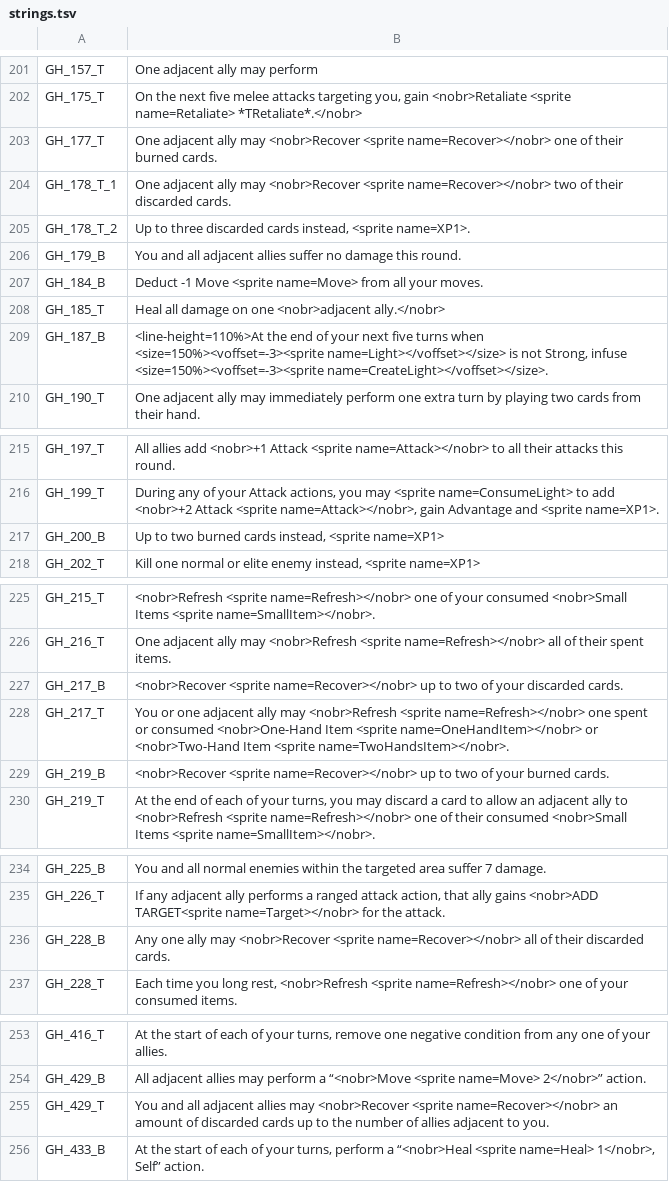
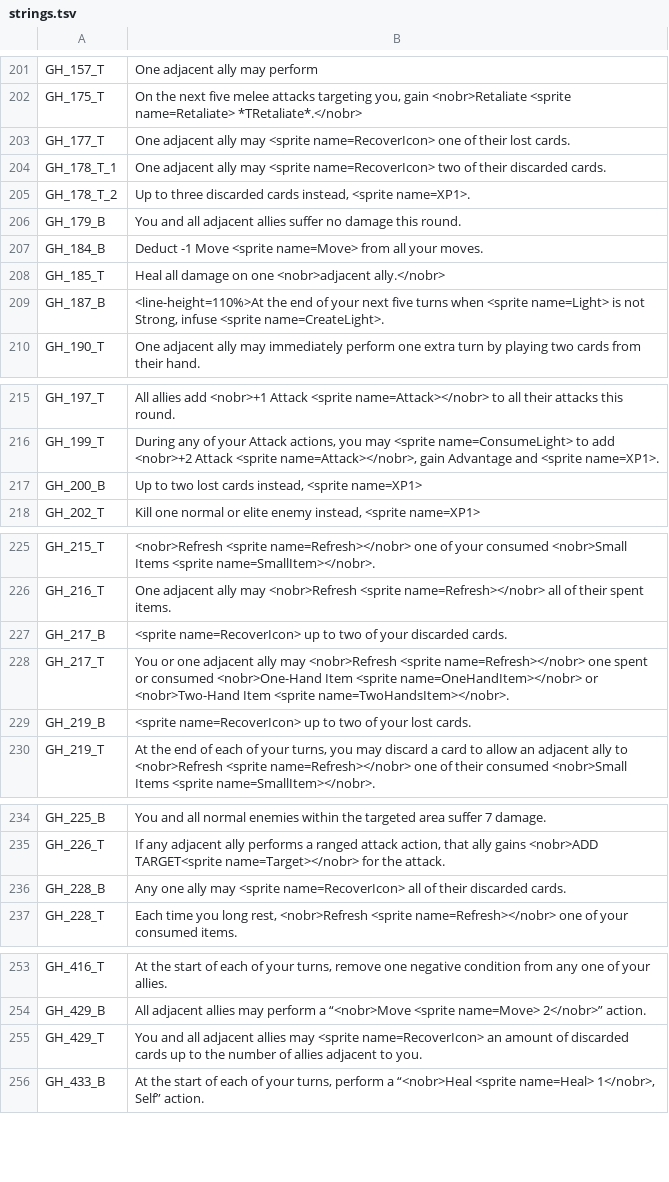
Before and after one commit to Kalarian/Frosthaven-Mods, a TSV file: mods/gloomhaven/strings.tsv, drawn as a sheet; only a part is shown, gaps mark what is left out; the diff covers the shown part only.

```diff
--- a/mods/gloomhaven/strings.tsv
+++ b/mods/gloomhaven/strings.tsv
@@ -202,4 +202,4 @@ GH_157_T	One adjacent ally may perform
 GH_175_T	On the next five melee attacks targeting you, gain <nobr>Retaliate <sprite name=Retaliate> *TRetaliate*.</nobr>
-GH_177_T	One adjacent ally may <nobr>Recover <sprite name=Recover></nobr> one of their burned cards.
-GH_178_T_1	One adjacent ally may <nobr>Recover <sprite name=Recover></nobr> two of their discarded cards.
+GH_177_T	One adjacent ally may <sprite name=RecoverIcon> one of their lost cards.
+GH_178_T_1	One adjacent ally may <sprite name=RecoverIcon> two of their discarded cards.
 GH_178_T_2	Up to three discarded cards instead, <sprite name=XP1>.
@@ -208,3 +208,3 @@ GH_184_B	Deduct -1 Move <sprite name=Move> from all your moves.
 GH_185_T	Heal all damage on one <nobr>adjacent ally.</nobr>
-GH_187_B	<line-height=110%>At the end of your next five turns when <size=150%><voffset=-3><sprite name=Light></voffset></size> is not Strong, infuse <size=150%><voffset=-3><sprite name=CreateLight></voffset></size>.
+GH_187_B	<line-height=110%>At the end of your next five turns when <sprite name=Light> is not Strong, infuse <sprite name=CreateLight>.
 GH_190_T	One adjacent ally may immediately perform one extra turn by playing two cards from their hand.
@@ -216,3 +216,3 @@ GH_197_T	All allies add <nobr>+1 Attack <sprite name=Attack></nobr> to all their
 GH_199_T	During any of your Attack actions, you may <sprite name=ConsumeLight> to add <nobr>+2 Attack <sprite name=Attack></nobr>, gain Advantage and <sprite name=XP1>.
-GH_200_B	Up to two burned cards instead, <sprite name=XP1>
+GH_200_B	Up to two lost cards instead, <sprite name=XP1>
 GH_202_T	Kill one normal or elite enemy instead, <sprite name=XP1>
@@ -226,5 +226,5 @@ GH_215_T	<nobr>Refresh <sprite name=Refresh></nobr> one of your consumed <nobr>S
 GH_216_T	One adjacent ally may <nobr>Refresh <sprite name=Refresh></nobr> all of their spent items.
-GH_217_B	<nobr>Recover <sprite name=Recover></nobr> up to two of your discarded cards.
+GH_217_B	<sprite name=RecoverIcon> up to two of your discarded cards.
 GH_217_T	You or one adjacent ally may <nobr>Refresh <sprite name=Refresh></nobr> one spent or consumed <nobr>One-Hand Item <sprite name=OneHandItem></nobr> or <nobr>Two-Hand Item <sprite name=TwoHandsItem></nobr>.
-GH_219_B	<nobr>Recover <sprite name=Recover></nobr> up to two of your burned cards.
+GH_219_B	<sprite name=RecoverIcon> up to two of your lost cards.
 GH_219_T	At the end of each of your turns, you may discard a card to allow an adjacent ally to <nobr>Refresh <sprite name=Refresh></nobr> one of their consumed <nobr>Small Items <sprite name=SmallItem></nobr>.
@@ -235,3 +235,3 @@ GH_225_B	You and all normal enemies within the targeted area suffer 7 damage.
 GH_226_T	If any adjacent ally performs a ranged attack action, that ally gains <nobr>ADD TARGET<sprite name=Target></nobr> for the attack.
-GH_228_B	Any one ally may <nobr>Recover <sprite name=Recover></nobr> all of their discarded cards.
+GH_228_B	Any one ally may <sprite name=RecoverIcon> all of their discarded cards.
 GH_228_T	Each time you long rest, <nobr>Refresh <sprite name=Refresh></nobr> one of your consumed items.
@@ -254,3 +254,3 @@ GH_416_T	At the start of each of your turns, remove one negative condition from
 GH_429_B	All adjacent allies may perform a “<nobr>Move <sprite name=Move> 2</nobr>” action.
-GH_429_T	You and all adjacent allies may <nobr>Recover <sprite name=Recover></nobr> an amount of discarded cards up to the number of allies adjacent to you.
+GH_429_T	You and all adjacent allies may <sprite name=RecoverIcon> an amount of discarded cards up to the number of allies adjacent to you.
 GH_433_B	At the start of each of your turns, perform a “<nobr>Heal <sprite name=Heal> 1</nobr>, Self” action.
```
Also changed, not shown: 2 edited cells elsewhere in this file, 4 other files.
